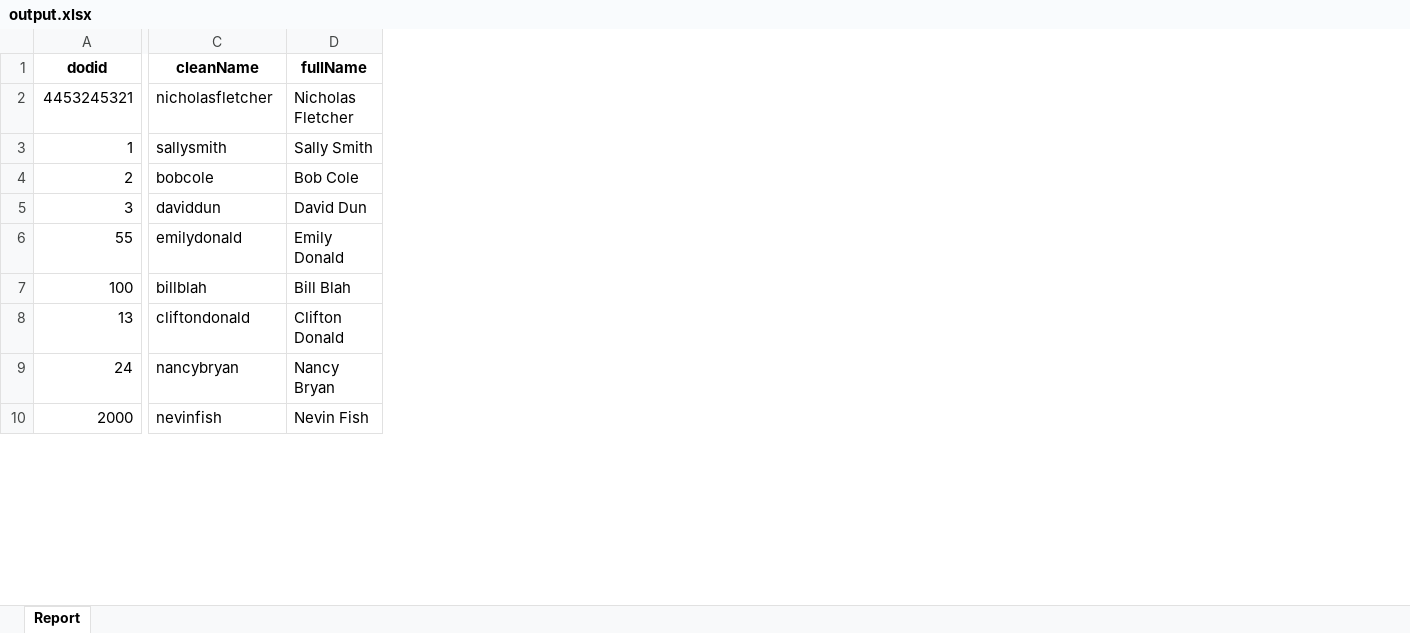
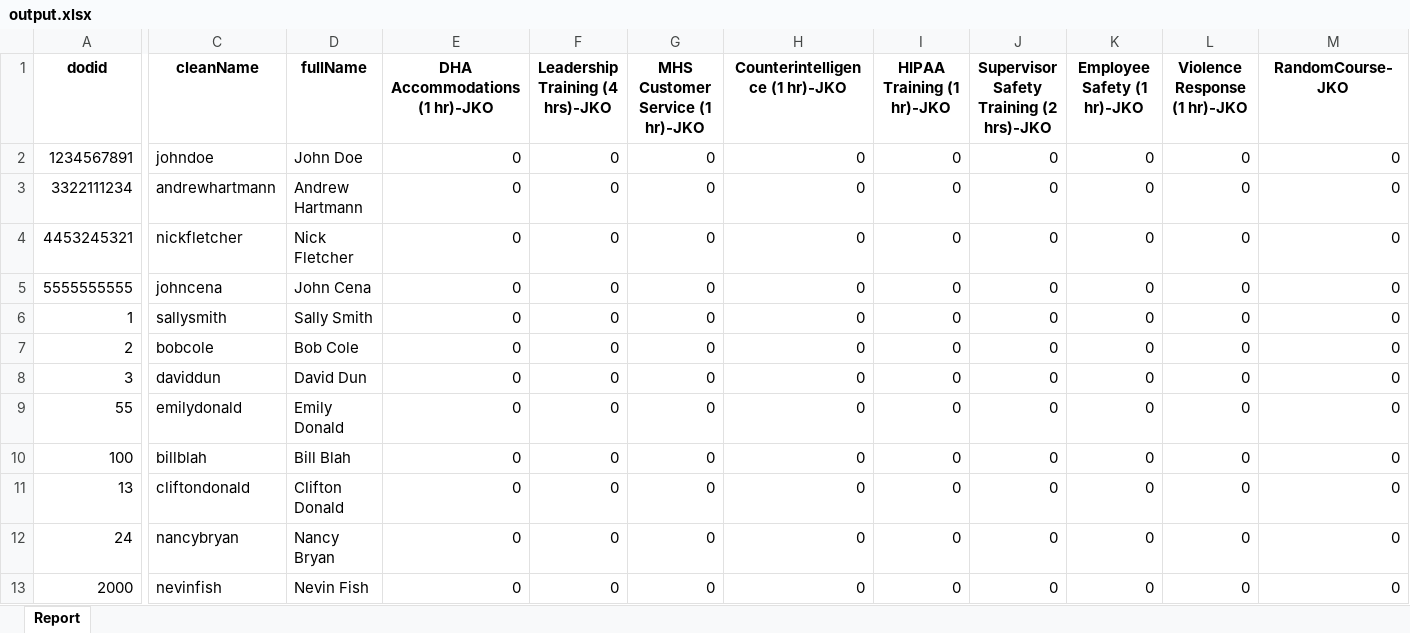
Before and after one commit to andrewh1011/project_elevate, an Excel workbook: src/output.xlsx, sheet Report, drawn as a sheet; only a part is shown, gaps mark what is left out; values as stored, in another font and other column widths than the file's, no borders; conditional formats not drawn; addresses are those after the commit; rows hold the shown columns only; the diff names each change by its address in the sheet, - before the commit and + after, or states it on an @@ line.

Commit message:
output coloring explanation in tutorial

```diff
--- a/src/output.xlsx (sheet Report)
+++ b/src/output.xlsx (sheet Report)
+column E (DHA Accommodations (1 hr)-JKO), row 4: 0; rows 6-13: all 0
+column F (Leadership Training (4 hrs)-JKO), row 4: 0; rows 6-13: all 0
+column G (MHS Customer Service (1 hr)-JKO), row 4: 0; rows 6-13: all 0
+column H (Counterintelligence (1 hr)-JKO), row 4: 0; rows 6-13: all 0
+column I (HIPAA Training (1 hr)-JKO), row 4: 0; rows 6-13: all 0
+column J, row 1: Supervisor Safety Training (2 hrs)-JKO; row 4: 0; rows 6-13: all 0
+column K (Employee Safety (1 hr)-JKO), row 4: 0; rows 6-13: all 0
+column L (Violence Response (1 hr)-JKO), row 4: 0; rows 6-13: all 0
+column M (RandomCourse-JKO), row 4: 0; rows 6-13: all 0
+row 2: 1234567891 | johndoe | John Doe | 0 | 0 | 0 | 0 | 0 | 0 | 0 | 0 | 0
+row 3: 3322111234 | andrewhartmann | Andrew Hartmann | 0 | 0 | 0 | 0 | 0 | 0 | 0 | 0 | 0
-C4 (cleanName): nicholasfletcher
+C4 (cleanName): nickfletcher
-D4 (fullName): Nicholas Fletcher
+D4 (fullName): Nick Fletcher
+row 5: 5555555555 | johncena | John Cena | 0 | 0 | 0 | 0 | 0 | 0 | 0 | 0 | 0
```
Also changed, not shown: 2 other files.
